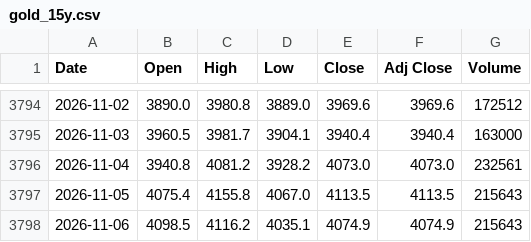
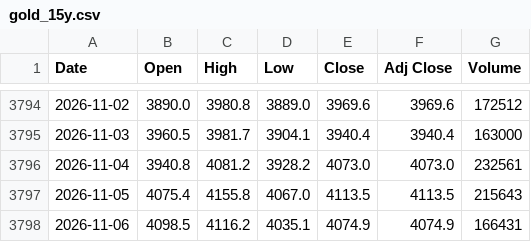
Before and after one commit to artphatsakon/ProjuctFin, a CSV file: gold_15y.csv, drawn as a sheet; only a part is shown, gaps mark what is left out.

```diff
--- a/gold_15y.csv
+++ b/gold_15y.csv
@@ -3797,2 +3797,2 @@
 2026-11-05,4075.4,4155.8,4067.0,4113.5,4113.5,215643
-2026-11-06,4098.5,4116.2,4035.1,4074.9,4074.9,215643
+2026-11-06,4098.5,4116.2,4035.1,4074.9,4074.9,166431
```
Also changed, not shown: crude_oil_15y.csv.
